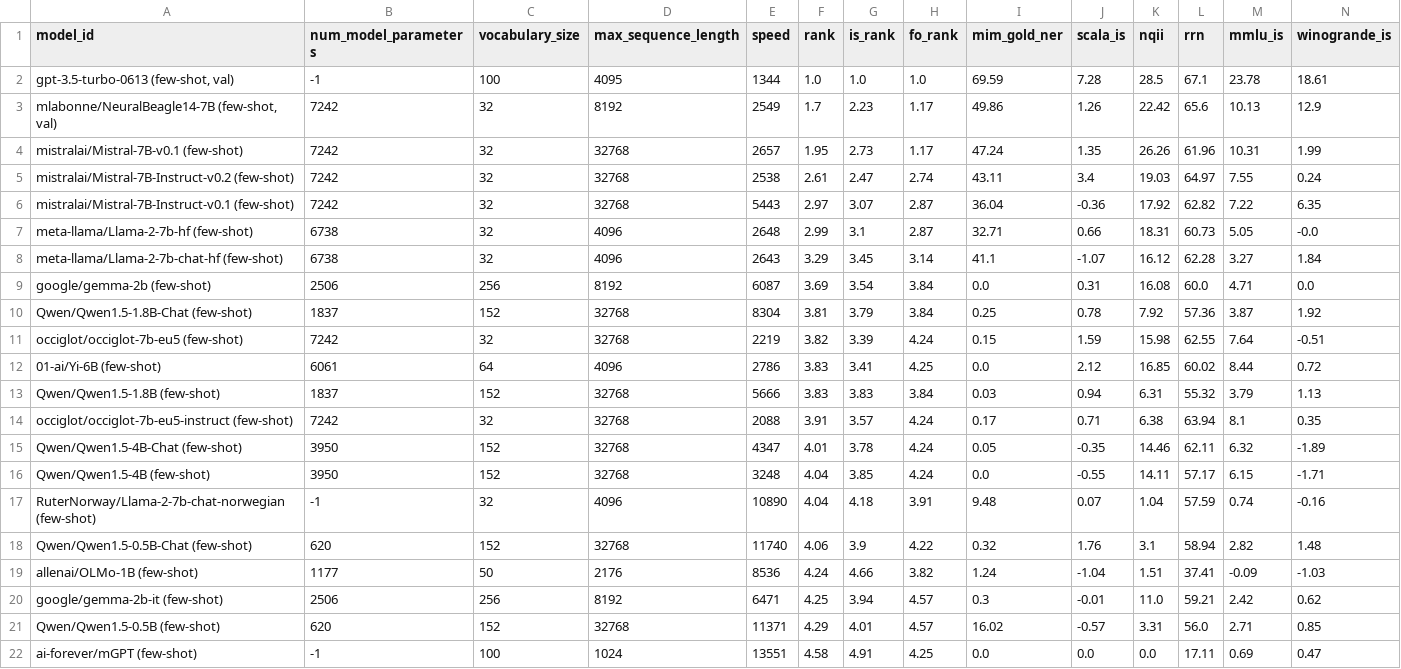
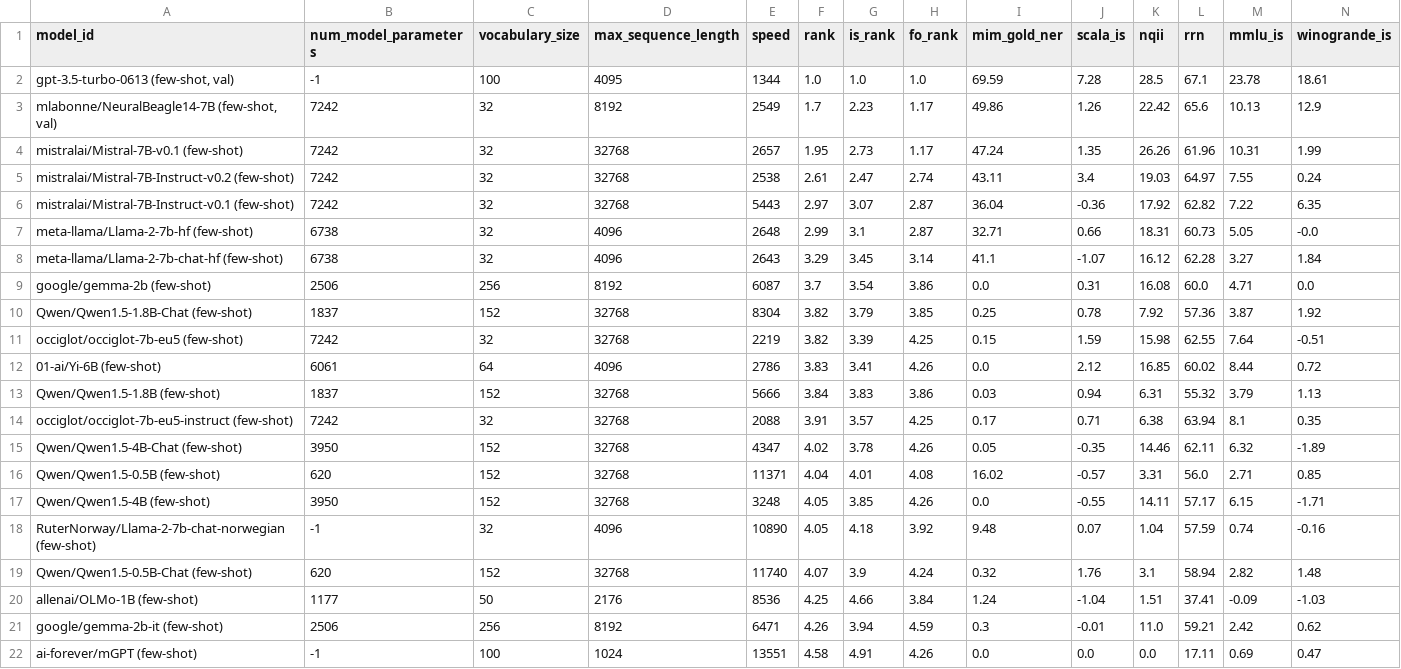
Before and after one commit to ScandEval/scandeval.github.io, a CSV file: insular-scandinavian-nlg-test.csv, drawn as a sheet; only a part is shown; removed rows and columns are numbered as before the commit, all else as after; rows hold the shown columns only; the diff names each change by its address in the sheet, - before the commit and + after, or states it on an @@ line.

```diff
--- a/insular-scandinavian-nlg-test.csv
+++ b/insular-scandinavian-nlg-test.csv
-F9 (rank): 3.69
+F9 (rank): 3.7
-H9 (fo_rank): 3.84
+H9 (fo_rank): 3.86
-F10 (rank): 3.81
+F10 (rank): 3.82
-H10 (fo_rank): 3.84
+H10 (fo_rank): 3.85
-H11 (fo_rank): 4.24
+H11 (fo_rank): 4.25
-H12 (fo_rank): 4.25
+H12 (fo_rank): 4.26
-F13 (rank): 3.83
+F13 (rank): 3.84
-H13 (fo_rank): 3.84
+H13 (fo_rank): 3.86
-H14 (fo_rank): 4.24
+H14 (fo_rank): 4.25
-F15 (rank): 4.01
+F15 (rank): 4.02
-H15 (fo_rank): 4.24
+H15 (fo_rank): 4.26
+row 16: Qwen/Qwen1.5-0.5B (few-shot) | 620 | 152 | 32768 | 11371 | 4.04 | 4.01 | 4.08 | 16.02 | -0.57 | 3.31 | 56.0 | 2.71 | 0.85
-F17:F18 (rank): 4.04
+F17:F18 (rank): 4.05
-H17 (fo_rank): 4.24
+H17 (fo_rank): 4.26
-H18 (fo_rank): 3.91
+H18 (fo_rank): 3.92
-F19 (rank): 4.06
+F19 (rank): 4.07
-H19 (fo_rank): 4.22
+H19 (fo_rank): 4.24
-F20 (rank): 4.24
+F20 (rank): 4.25
-H20 (fo_rank): 3.82
+H20 (fo_rank): 3.84
-F21 (rank): 4.25
+F21 (rank): 4.26
-H21 (fo_rank): 4.57
+H21 (fo_rank): 4.59
-row 21: Qwen/Qwen1.5-0.5B (few-shot) | 620 | 152 | 32768 | 11371 | 4.29 | 4.01 | 4.57 | 16.02 | -0.57 | 3.31 | 56.0 | 2.71 | 0.85
-H22 (fo_rank): 4.25
+H22 (fo_rank): 4.26
```
Also changed, not shown: insular-scandinavian-nlu-test.csv, 10 other files.
